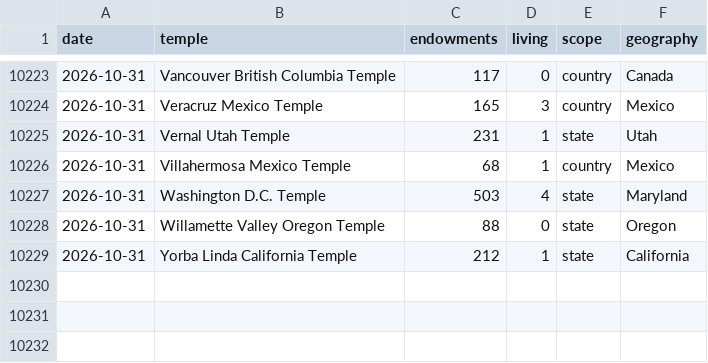
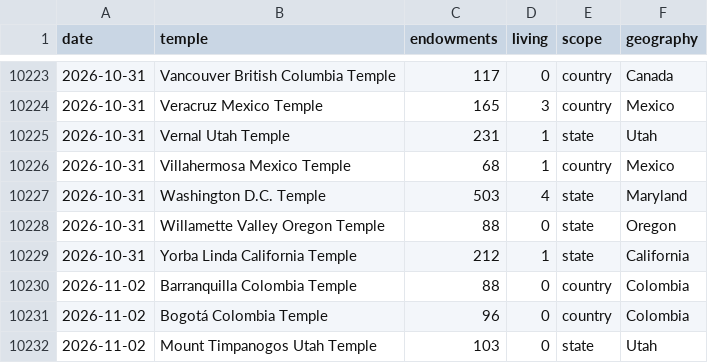
Before and after one commit to templestats/church-stats, a CSV file: temple_attendance_output/fuller_consideration_daily.csv, drawn as a sheet; only a part is shown, gaps mark what is left out.

```diff
--- a/temple_attendance_output/fuller_consideration_daily.csv
+++ b/temple_attendance_output/fuller_consideration_daily.csv
@@ -10229 +10229,4 @@ date,temple,endowments,living,scope,geography
 2026-10-31,Yorba Linda California Temple,212,1,state,California
+2026-11-02,Barranquilla Colombia Temple,88,0,country,Colombia
+2026-11-02,Bogotá Colombia Temple,96,0,country,Colombia
+2026-11-02,Mount Timpanogos Utah Temple,103,0,state,Utah
```
Also changed, not shown: temple_attendance_output/datawrapper_countries.csv, temple_attendance_output/datawrapper_us.csv, 3 other files.
